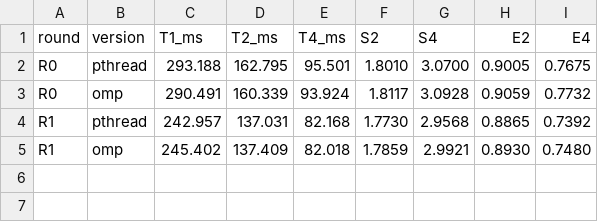
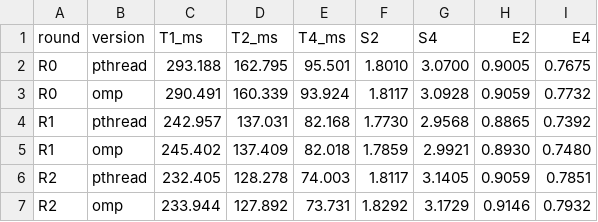
Before and after one commit to HSrockstar/parallel-bmp-convolution, a TSV file: 作业/优化日志/summary.tsv, drawn as a sheet; the diff names each change by its address in the sheet, - before the commit and + after, or states it on an @@ line.

```diff
--- a/作业/优化日志/summary.tsv
+++ b/作业/优化日志/summary.tsv
+row 6: R2 | pthread | 232.405 | 128.278 | 74.003 | 1.8117 | 3.1405 | 0.9059 | 0.7851
+row 7: R2 | omp | 233.944 | 127.892 | 73.731 | 1.8292 | 3.1729 | 0.9146 | 0.7932
```
Also changed, not shown: 18 other files.
